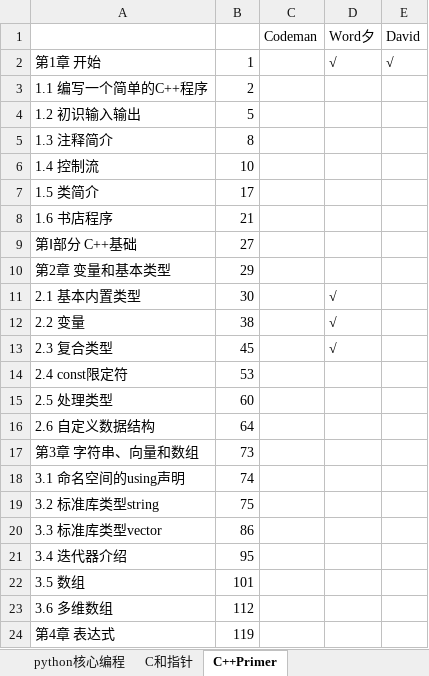
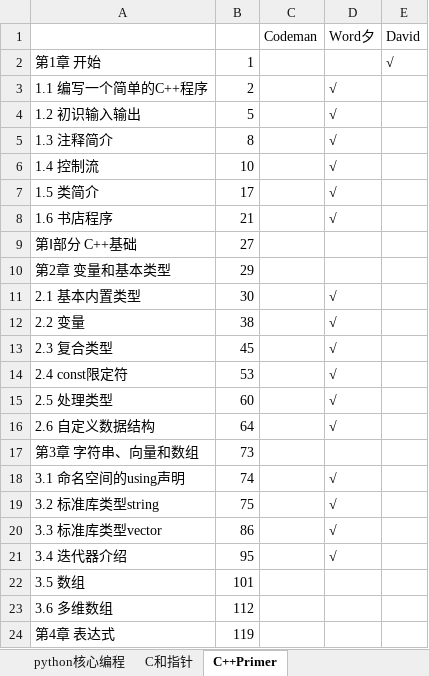
Before and after one commit to dreamteamIIE/Learning, an Excel workbook: skillTable.xlsx, sheet C++Primer, drawn as a sheet; only a part is shown; values as stored, in another font and other column widths than the file's, no borders; the diff names each change by its address in the sheet, - before the commit and + after, or states it on an @@ line.

Commit message:
caiziix

```diff
--- a/skillTable.xlsx (sheet C++Primer)
+++ b/skillTable.xlsx (sheet C++Primer)
-D2: √
+D2: (empty)
-D3:D8: (empty)
+D3:D8: √
-D14:D16: (empty)
+D14:D16: √
-D18:D21: (empty)
+D18:D21: √
```
